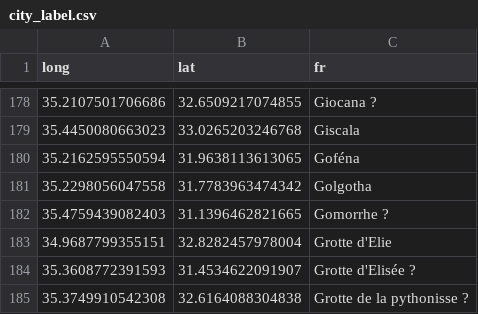
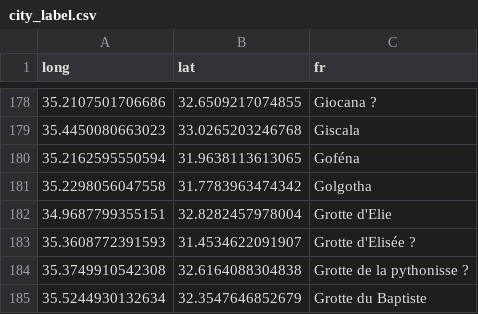
Before and after one commit to jf1Phillips/nextjs_discovery, a CSV file: city_label.csv, drawn as a sheet; only a part is shown, gaps mark what is left out; the shorter side is filled out with more unchanged rows.

```diff
--- a/city_label.csv
+++ b/city_label.csv
@@ -181,3 +181,2 @@ long,lat,fr
 35.2298056047558,31.7783963474342,Golgotha
-35.4759439082403,31.1396462821665,Gomorrhe ?
 34.9687799355151,32.8282457978004,Grotte d'Elie
```
Also changed, not shown: 2 other files.
